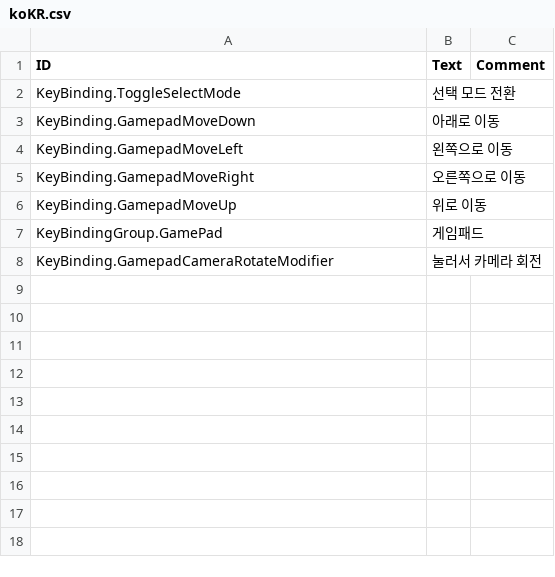
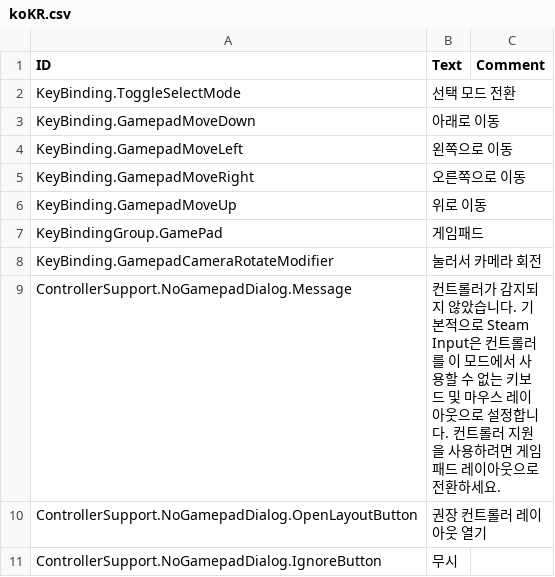
Before and after one commit to Agroqirax/timberborn-controller-support, a CSV file: Root/Localizations/koKR.csv, drawn as a sheet.

```diff
--- a/Root/Localizations/koKR.csv
+++ b/Root/Localizations/koKR.csv
@@ -8 +8,4 @@ KeyBindingGroup.GamePad,게임패드,
 KeyBinding.GamepadCameraRotateModifier,눌러서 카메라 회전,
+ControllerSupport.NoGamepadDialog.Message,"컨트롤러가 감지되지 않았습니다. 기본적으로 Steam Input은 컨트롤러를 이 모드에서 사용할 수 없는 키보드 및 마우스 레이아웃으로 설정합니다. 컨트롤러 지원을 사용하려면 게임패드 레이아웃으로 전환하세요.",
+ControllerSupport.NoGamepadDialog.OpenLayoutButton,권장 컨트롤러 레이아웃 열기,
+ControllerSupport.NoGamepadDialog.IgnoreButton,무시,
```
Also changed, not shown: Root/Localizations/frFR.csv, Root/Localizations/jaJP.csv, 16 other files.
